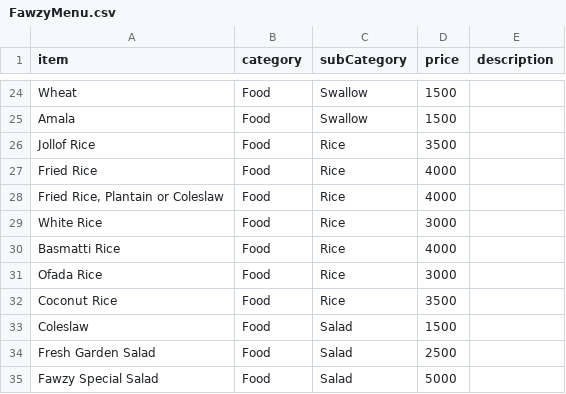
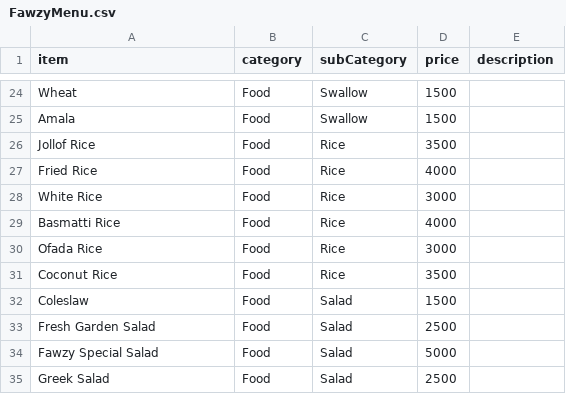
Before and after one commit to FawzyHub/FH.github.io, a CSV file: js/prep-data/FawzyMenu.csv, drawn as a sheet; only a part is shown, gaps mark what is left out; the shorter side is filled out with more unchanged rows; the diff names each change by its address in the sheet, - before the commit and + after, or states it on an @@ line.

```diff
--- a/js/prep-data/FawzyMenu.csv
+++ b/js/prep-data/FawzyMenu.csv
-row 28: Fried Rice, Plantain or Coleslaw | Food | Rice | 4000
```
Also changed, not shown: 1 other file.
